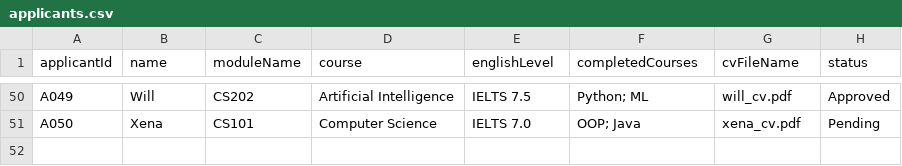
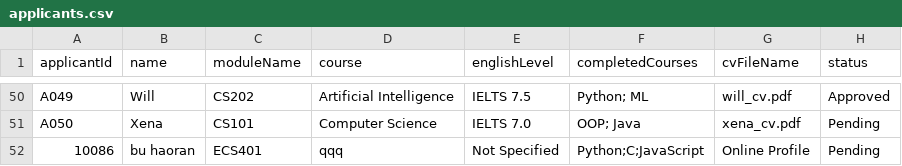
Before and after one commit to lmc2290/EBU6304_Group82, a CSV file: data/applicants.csv, drawn as a sheet; only a part is shown, gaps mark what is left out; the diff names each change by its address in the sheet, - before the commit and + after, or states it on an @@ line.

```diff
--- a/data/applicants.csv
+++ b/data/applicants.csv
+row 52: 10086 | bu haoran | ECS401 | qqq | Not Specified | Python;C;JavaScript | Online Profile | Pending
```
Also changed, not shown: 2 other files.
